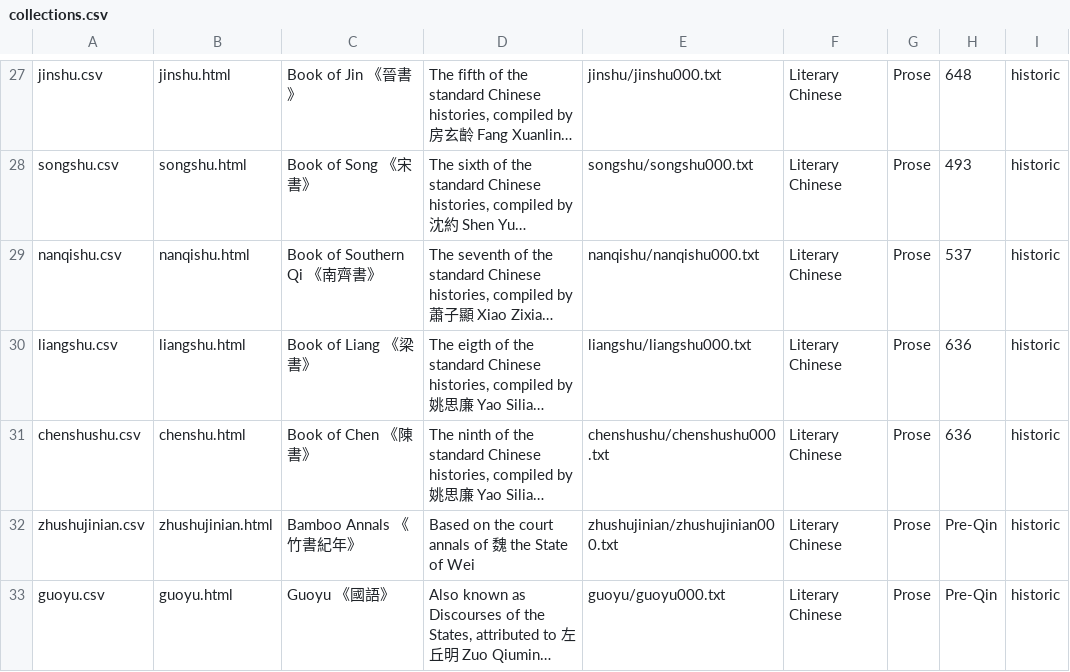
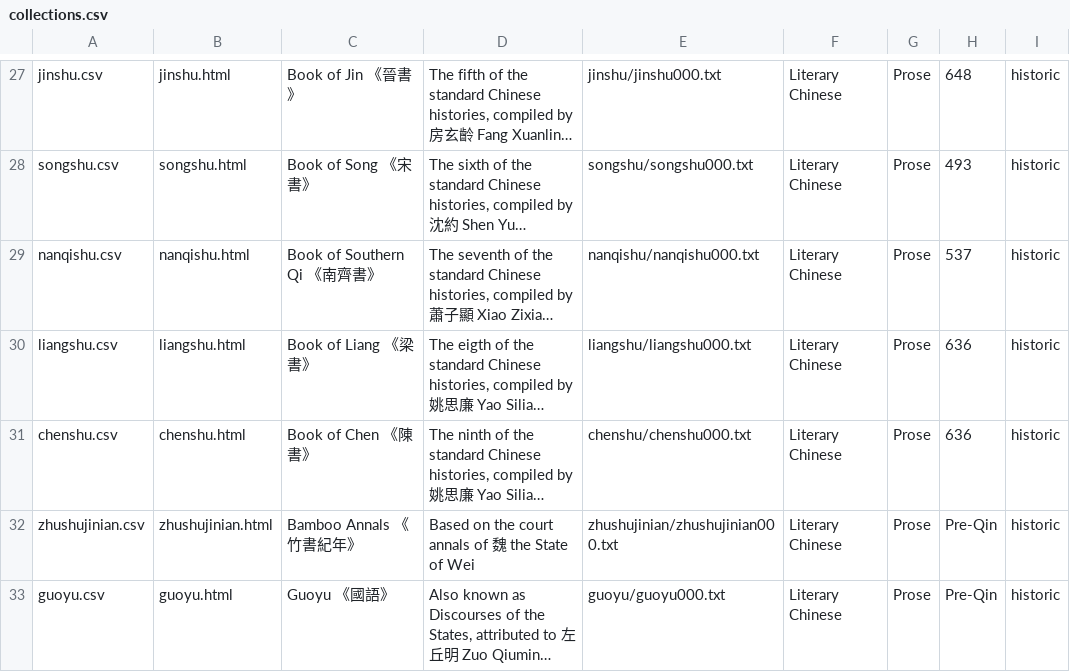
Before and after one commit to alexamies/chinesenotes.com, a CSV file: data/corpus/collections.csv, drawn as a sheet; only a part is shown, gaps mark what is left out; long unchanged cells end in …; the diff names each change by its address in the sheet, - before the commit and + after, or states it on an @@ line.

```diff
--- a/data/corpus/collections.csv
+++ b/data/corpus/collections.csv
-A31: chenshushu.csv
+A31: chenshu.csv
-E31: chenshushu/chenshushu000.txt
+E31: chenshu/chenshu000.txt
```
Also changed, not shown: 2 other files.
